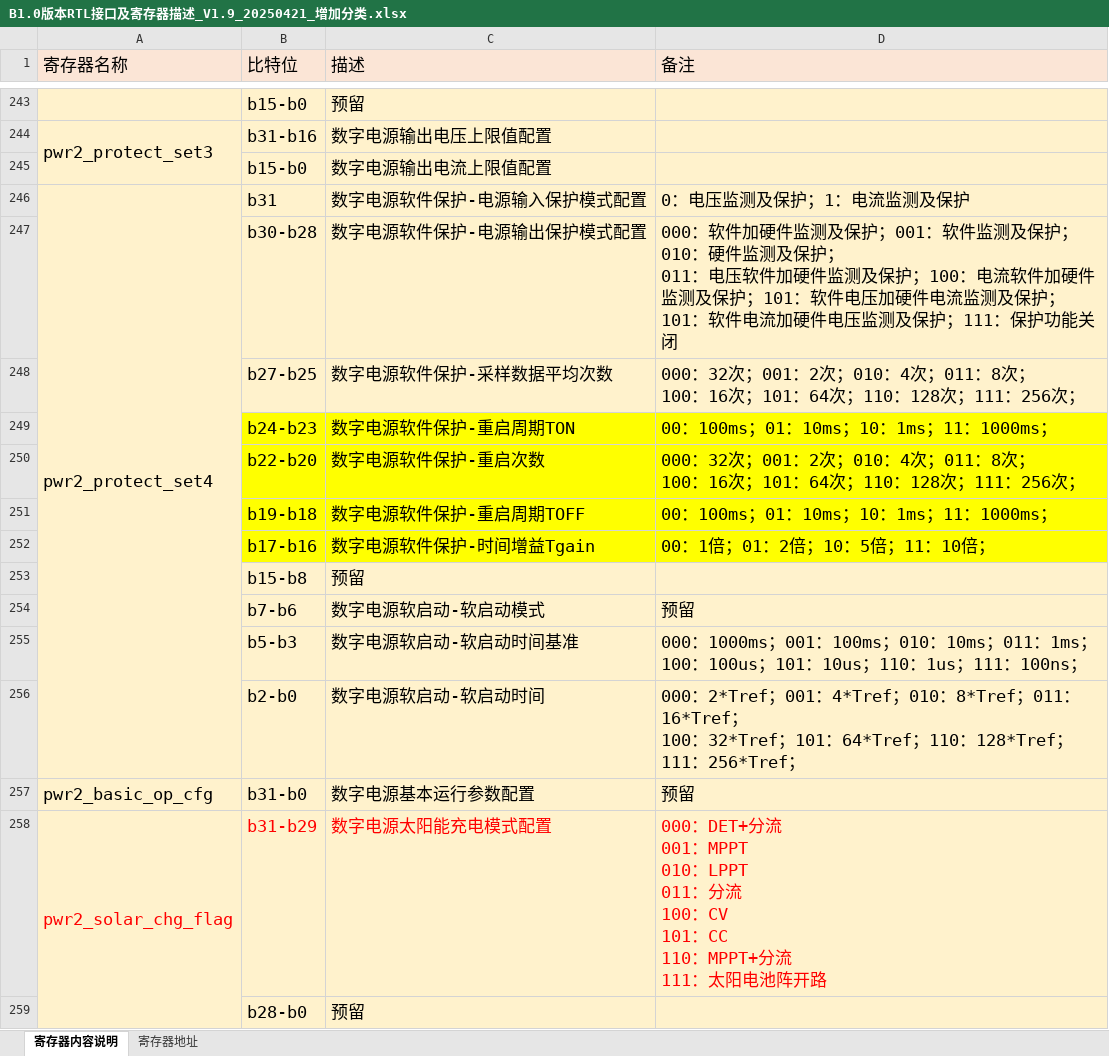
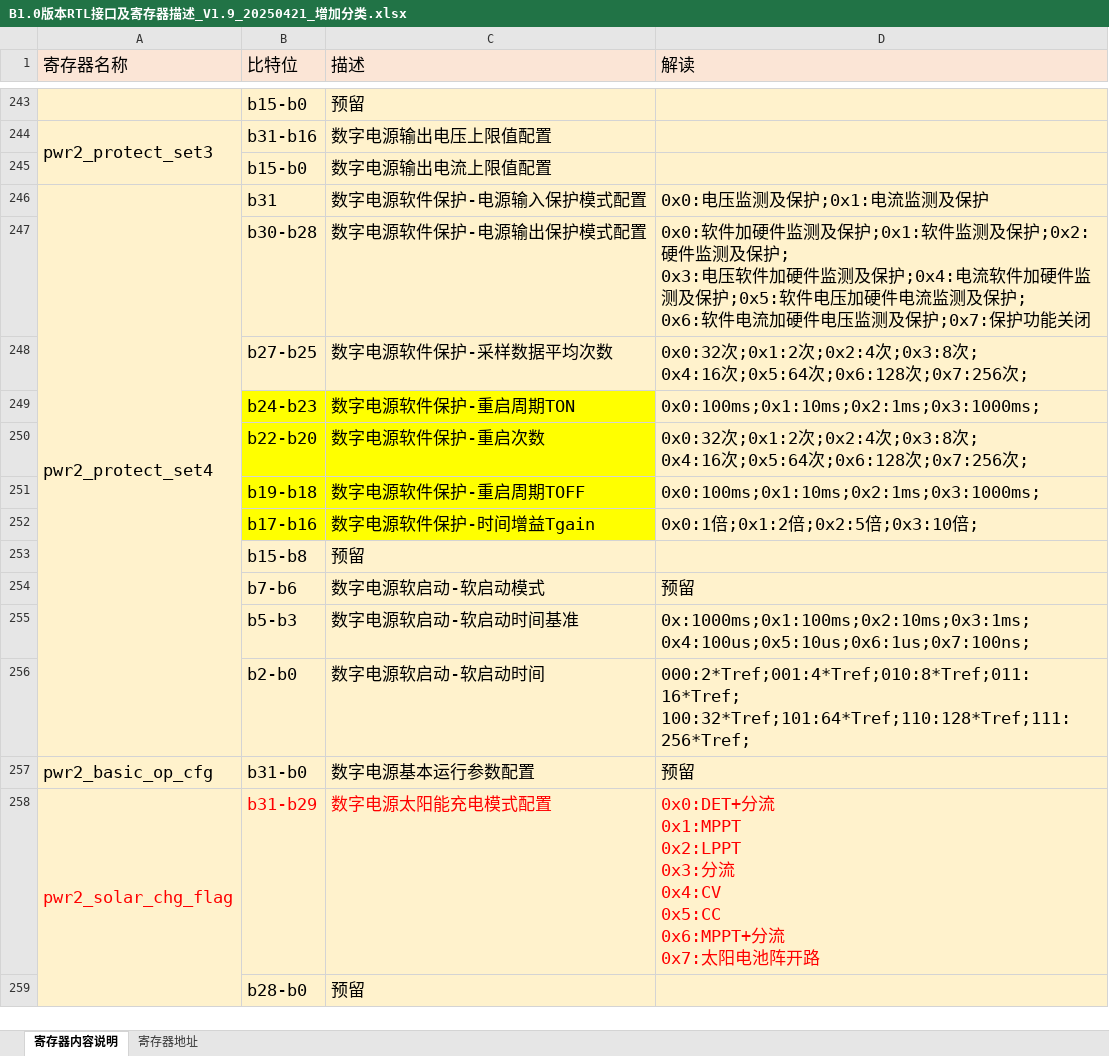
Before and after one commit to dkkkk222/C_Workbench, an Excel workbook: Workbench/B1.0版本RTL接口及寄存器描述_V1.9_20250421_增加分类.xlsx, sheet 寄存器内容说明, drawn as a sheet; only a part is shown, gaps mark what is left out; values as stored, in another font and other column widths than the file's, no borders; ↵ is a line break in a cell; the diff covers the shown part only; the diff names each change by its address in the sheet, - before the commit and + after, or states it on an @@ line.

```diff
--- a/Workbench/B1.0版本RTL接口及寄存器描述_V1.9_20250421_增加分类.xlsx (sheet 寄存器内容说明)
+++ b/Workbench/B1.0版本RTL接口及寄存器描述_V1.9_20250421_增加分类.xlsx (sheet 寄存器内容说明)
-D1: 备注
+D1: 解读
-D246 (解读): 0：电压监测及保护；1：电流监测及保护
+D246 (解读): 0x0:电压监测及保护;0x1:电流监测及保护
-D247 (解读): 000：软件加硬件监测及保护；001：软件监测及保护；010：硬件监测及保护； ↵ 011：电压软件加硬件监测及保护；100：电流软件加硬件监测及保护；101：软件电压加硬件电流监测及保护； ↵ 101：软件电流加硬件电压监测及保护；111：保护功能…
+D247 (解读): 0x0:软件加硬件监测及保护;0x1:软件监测及保护;0x2:硬件监测及保护; ↵ 0x3:电压软件加硬件监测及保护;0x4:电流软件加硬件监测及保护;0x5:软件电压加硬件电流监测及保护; ↵ 0x6:软件电流加硬件电压监测及保护;0x7:保护功能…
-D248 (解读): 000：32次；001：2次；010：4次；011：8次； ↵ 100：16次；101：64次；110：128次；111：256次；
+D248 (解读): 0x0:32次;0x1:2次;0x2:4次;0x3:8次; ↵ 0x4:16次;0x5:64次;0x6:128次;0x7:256次;
-D249 (解读): 00：100ms；01：10ms；10：1ms；11：1000ms；
+D249 (解读): 0x0:100ms;0x1:10ms;0x2:1ms;0x3:1000ms;
-D249:D252 fill: #FFFF00
+D249:D252 fill: #FFF2CC
-D250 (解读): 000：32次；001：2次；010：4次；011：8次； ↵ 100：16次；101：64次；110：128次；111：256次；
+D250 (解读): 0x0:32次;0x1:2次;0x2:4次;0x3:8次; ↵ 0x4:16次;0x5:64次;0x6:128次;0x7:256次;
-D251 (解读): 00：100ms；01：10ms；10：1ms；11：1000ms；
+D251 (解读): 0x0:100ms;0x1:10ms;0x2:1ms;0x3:1000ms;
-D252 (解读): 00：1倍；01：2倍；10：5倍；11：10倍；
+D252 (解读): 0x0:1倍;0x1:2倍;0x2:5倍;0x3:10倍;
-D255 (解读): 000：1000ms；001：100ms；010：10ms；011：1ms； ↵ 100：100us；101：10us；110：1us；111：100ns；
+D255 (解读): 0x:1000ms;0x1:100ms;0x2:10ms;0x3:1ms; ↵ 0x4:100us;0x5:10us;0x6:1us;0x7:100ns;
-D256 (解读): 000：2*Tref；001：4*Tref；010：8*Tref；011：16*Tref； ↵ 100：32*Tref；101：64*Tref；110：128*Tref；111：256*Tref；
+D256 (解读): 000:2*Tref;001:4*Tref;010:8*Tref;011:16*Tref; ↵ 100:32*Tref;101:64*Tref;110:128*Tref;111:256*Tref;
-D258 (解读): 000：DET+分流 ↵ 001：MPPT ↵ 010：LPPT ↵ 011：分流 ↵ 100：CV ↵ 101：CC ↵ 110：MPPT+分流 ↵ 111：太阳电池…
+D258 (解读): 0x0:DET+分流 ↵ 0x1:MPPT ↵ 0x2:LPPT ↵ 0x3:分流 ↵ 0x4:CV ↵ 0x5:CC ↵ 0x6:MPPT+分流 ↵ 0x7:太阳电池…
```
Also changed, not shown: 234 edited cells and cell formats elsewhere in this sheet, sheet 寄存器地址, 6 other files.
